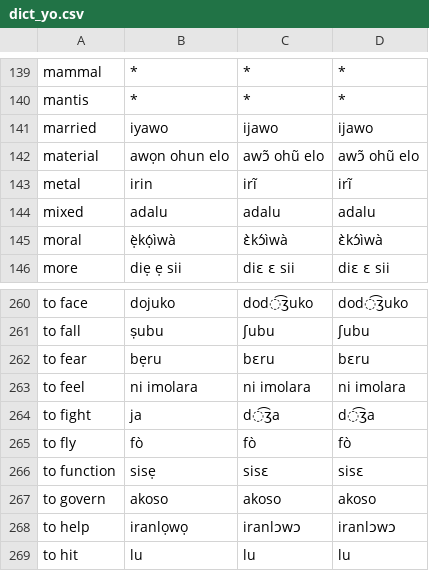
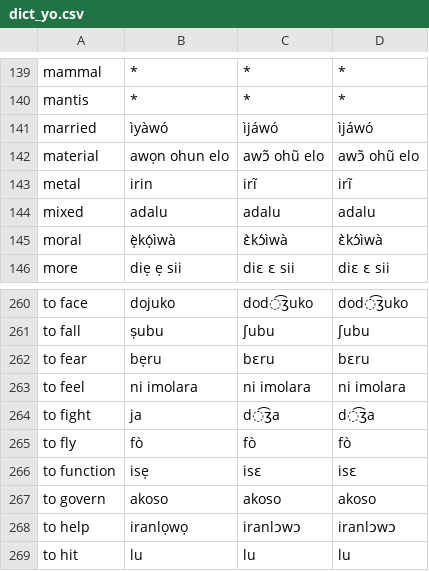
Before and after one commit to jkunimune/Djastiz, a CSV file: data/dict_yo.csv, drawn as a sheet; only a part is shown, gaps mark what is left out.

```diff
--- a/data/dict_yo.csv
+++ b/data/dict_yo.csv
@@ -140,3 +140,3 @@ mammal,*,*,*
 mantis,*,*,*
-married,iyawo,ijawo,ijawo
+married,ìyàwó,ìjáwó,ìjáwó
 material,awọn ohun elo,awɔ̃ ohũ elo,awɔ̃ ohũ elo
@@ -265,3 +265,3 @@ to fight,ja,d͡ʒa,d͡ʒa
 to fly,fò,fò,fò
-to function,sisẹ,sisɛ,sisɛ
+to function,isẹ,isɛ,isɛ
 to govern,akoso,akoso,akoso
```
Also changed, not shown: data/dict_en.csv, data/dict_ig.csv, 10 other files.
